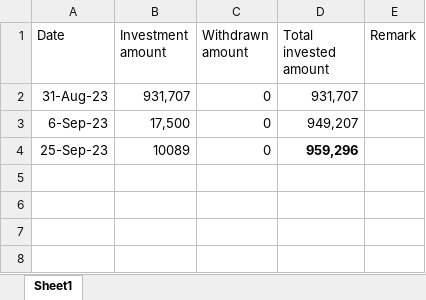
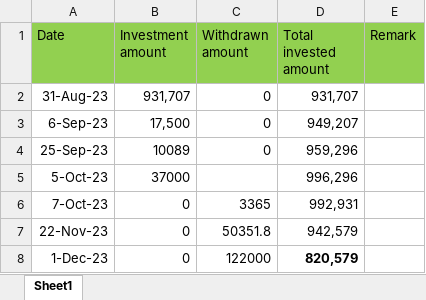
Before and after one commit to geekcomscience/Technologies-GITHUB, an Excel workbook: OTHERS/Investment/Investment-Transaction-InZerodha.xlsx, sheet Sheet1, drawn as a sheet; values as stored, in another font and other column widths than the file's, no borders; the diff names each change by its address in the sheet, - before the commit and + after, or states it on an @@ line.

```diff
--- a/OTHERS/Investment/Investment-Transaction-InZerodha.xlsx (sheet Sheet1)
+++ b/OTHERS/Investment/Investment-Transaction-InZerodha.xlsx (sheet Sheet1)
-A1:E1 fill: none
+A1:E1 fill: #92D050
-D4 bold: on
+D4 bold: off
+row 5: 5-Oct-23 | 37000 |  | 996,296
+row 6: 7-Oct-23 | 0 | 3365 | 992,931
+row 7: 22-Nov-23 | 0 | 50351.8 | 942,579
+row 8: 1-Dec-23 | 0 | 122000 | 820,579
```
Also changed, not shown: 39 other files.
